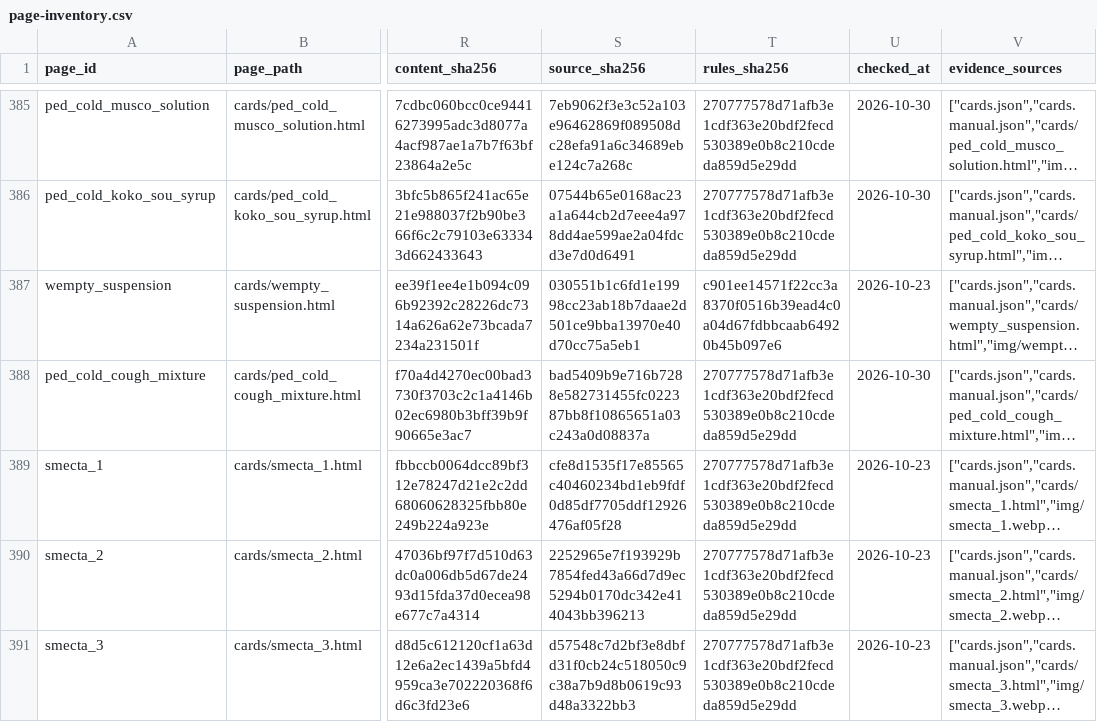
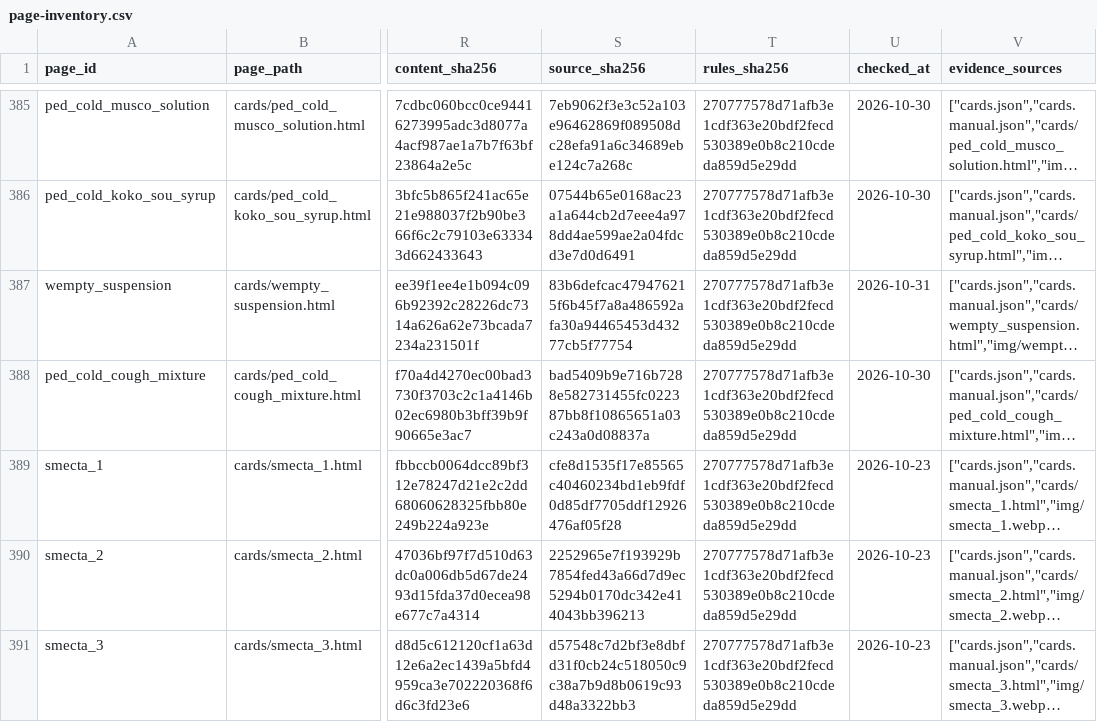
Before and after one commit to liaoweihung/pteduimg, a CSV file: docs/project-management/page-inventory.csv, drawn as a sheet; only a part is shown, gaps mark what is left out; long unchanged cells end in …; the diff covers the shown part only; the diff names each change by its address in the sheet, - before the commit and + after, or states it on an @@ line.

```diff
--- a/docs/project-management/page-inventory.csv
+++ b/docs/project-management/page-inventory.csv
-S387 (source_sha256): 030551b1c6fd1e19998cc23ab18b7daae2d501ce9bba13970e40d70cc75a5eb1
+S387 (source_sha256): 83b6defcac479476215f6b45f7a8a486592afa30a94465453d43277cb5f77754
-T387 (rules_sha256): c901ee14571f22cc3a8370f0516b39ead4c0a04d67fdbbcaab64920b45b097e6
+T387 (rules_sha256): 270777578d71afb3e1cdf363e20bdf2fecd530389e0b8c210cdeda859d5e29dd
-U387 (checked_at): 2026-10-23
+U387 (checked_at): 2026-10-31
```
Also changed, not shown: 1 added row elsewhere in this file, docs/project-management/change-requests.csv, docs/project-management/content-relations.csv, 14 other files.
